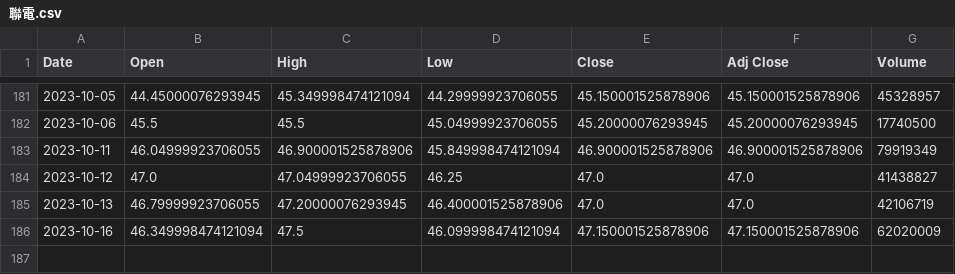
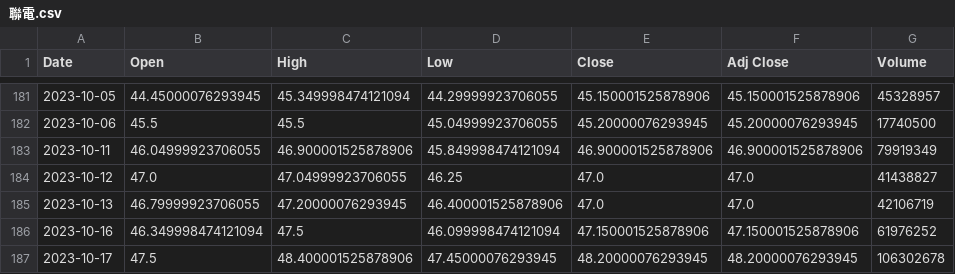
Before and after one commit to aliasting/11209python_alias, a CSV file: lesson18/聯電.csv, drawn as a sheet; only a part is shown, gaps mark what is left out.

```diff
--- a/lesson18/聯電.csv
+++ b/lesson18/聯電.csv
@@ -185,2 +185,3 @@ Date,Open,High,Low,Close,Adj Close,Volume
 2023-10-13,46.79999923706055,47.20000076293945,46.400001525878906,47.0,47.0,42106719
-2023-10-16,46.349998474121094,47.5,46.099998474121094,47.150001525878906,47.150001525878906,62020009
+2023-10-16,46.349998474121094,47.5,46.099998474121094,47.150001525878906,47.150001525878906,61976252
+2023-10-17,47.5,48.400001525878906,47.45000076293945,48.20000076293945,48.20000076293945,106302678
```
Also changed, not shown: 1 other file.
